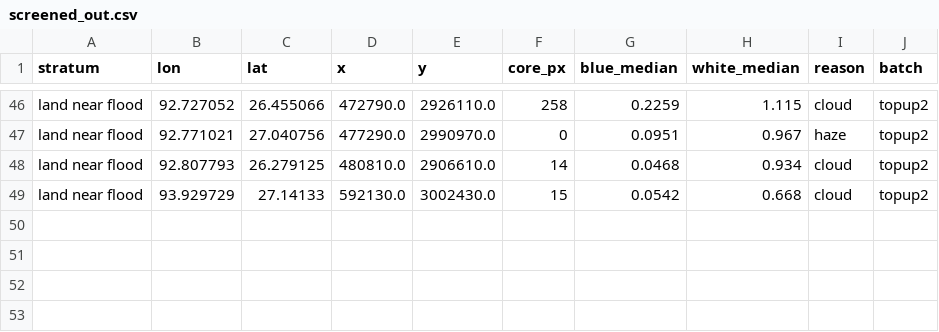
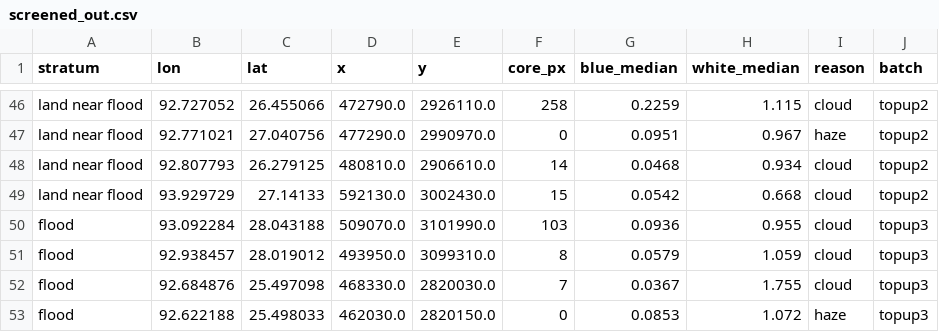
Before and after one commit to sruthi-swathandran/geospatial-portfolio, a CSV file: 01-sentinel1-flood-extent/results/validation/sample/screened_out.csv, drawn as a sheet; only a part is shown, gaps mark what is left out.

```diff
--- a/01-sentinel1-flood-extent/results/validation/sample/screened_out.csv
+++ b/01-sentinel1-flood-extent/results/validation/sample/screened_out.csv
@@ -49 +49,5 @@ land near flood,92.807793,26.279125,480810.0,2906610.0,14,0.0468,0.934,cloud,top
 land near flood,93.929729,27.14133,592130.0,3002430.0,15,0.0542,0.668,cloud,topup2
+flood,93.092284,28.043188,509070.0,3101990.0,103,0.0936,0.955,cloud,topup3
+flood,92.938457,28.019012,493950.0,3099310.0,8,0.0579,1.059,cloud,topup3
+flood,92.684876,25.497098,468330.0,2820030.0,7,0.0367,1.755,cloud,topup3
+flood,92.622188,25.498033,462030.0,2820150.0,0,0.0853,1.072,haze,topup3
```
Also changed, not shown: 01-sentinel1-flood-extent/MANIFEST.csv, 01-sentinel1-flood-extent/MANIFEST_files.csv, 51 other files.
